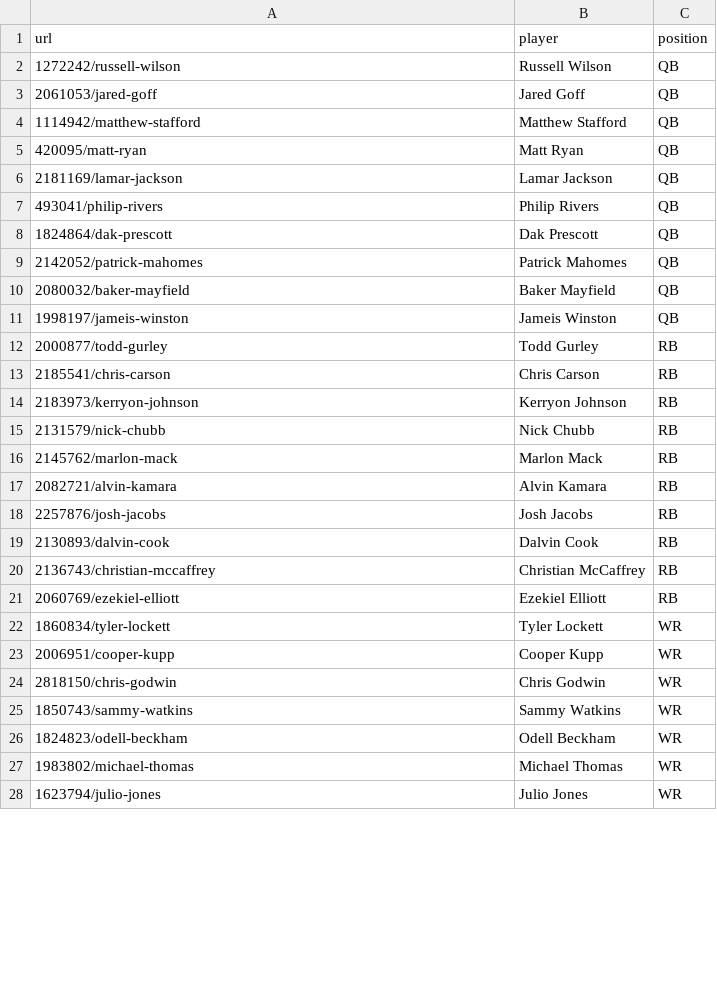
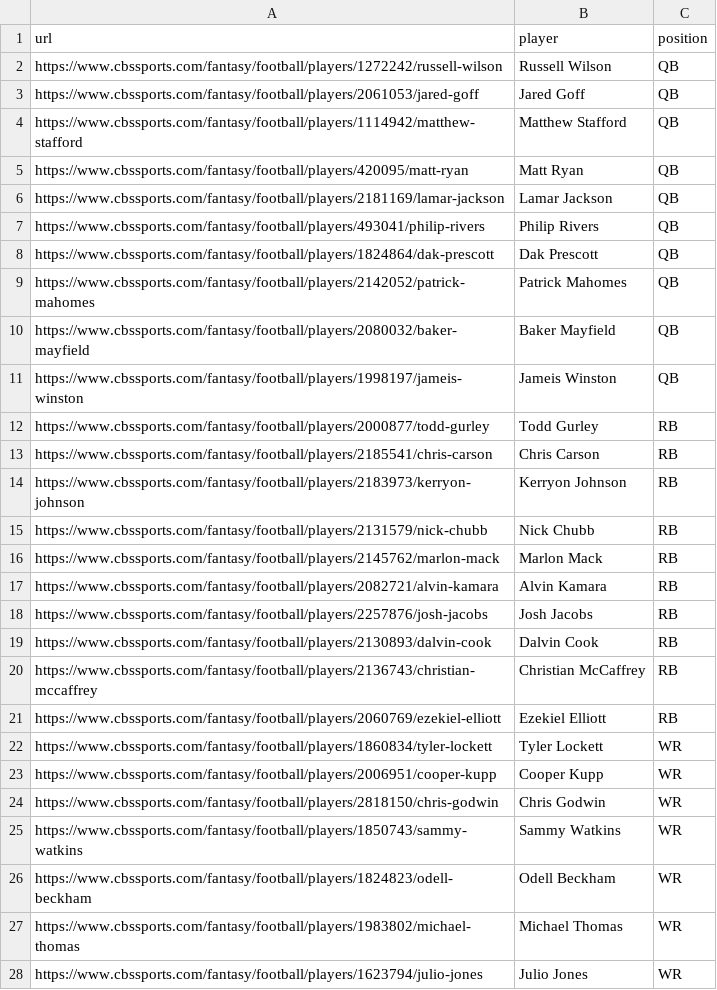
Before and after one commit to KimCant2019/scrapeFFL, a CSV file: scrapeCbsFFLPlayers.csv, drawn as a sheet; only a part is shown; the diff covers the shown part only.

```diff
--- a/scrapeCbsFFLPlayers.csv
+++ b/scrapeCbsFFLPlayers.csv
@@ -1,28 +1,28 @@
 url,player,position
-1272242/russell-wilson,Russell Wilson,QB
-2061053/jared-goff,Jared Goff,QB
-1114942/matthew-stafford,Matthew Stafford,QB
-420095/matt-ryan,Matt Ryan,QB
-2181169/lamar-jackson,Lamar Jackson,QB
-493041/philip-rivers,Philip Rivers,QB
-1824864/dak-prescott,Dak Prescott,QB
-2142052/patrick-mahomes,Patrick Mahomes,QB
-2080032/baker-mayfield,Baker Mayfield,QB
-1998197/jameis-winston,Jameis Winston,QB
-2000877/todd-gurley,Todd Gurley,RB
-2185541/chris-carson,Chris Carson,RB
-2183973/kerryon-johnson,Kerryon Johnson,RB
-2131579/nick-chubb,Nick Chubb,RB
-2145762/marlon-mack,Marlon Mack,RB
-2082721/alvin-kamara,Alvin Kamara,RB
-2257876/josh-jacobs,Josh Jacobs,RB
-2130893/dalvin-cook,Dalvin Cook,RB
-2136743/christian-mccaffrey,Christian McCaffrey,RB
-2060769/ezekiel-elliott,Ezekiel Elliott,RB
-1860834/tyler-lockett,Tyler Lockett,WR
-2006951/cooper-kupp,Cooper Kupp,WR
-2818150/chris-godwin,Chris Godwin,WR
-1850743/sammy-watkins,Sammy Watkins,WR
-1824823/odell-beckham,Odell Beckham,WR
-1983802/michael-thomas,Michael Thomas,WR
-1623794/julio-jones,Julio Jones,WR
+https://www.cbssports.com/fantasy/football/players/1272242/russell-wilson,Russell Wilson,QB
+https://www.cbssports.com/fantasy/football/players/2061053/jared-goff,Jared Goff,QB
+https://www.cbssports.com/fantasy/football/players/1114942/matthew-stafford,Matthew Stafford,QB
+https://www.cbssports.com/fantasy/football/players/420095/matt-ryan,Matt Ryan,QB
+https://www.cbssports.com/fantasy/football/players/2181169/lamar-jackson,Lamar Jackson,QB
+https://www.cbssports.com/fantasy/football/players/493041/philip-rivers,Philip Rivers,QB
+https://www.cbssports.com/fantasy/football/players/1824864/dak-prescott,Dak Prescott,QB
+https://www.cbssports.com/fantasy/football/players/2142052/patrick-mahomes,Patrick Mahomes,QB
+https://www.cbssports.com/fantasy/football/players/2080032/baker-mayfield,Baker Mayfield,QB
+https://www.cbssports.com/fantasy/football/players/1998197/jameis-winston,Jameis Winston,QB
+https://www.cbssports.com/fantasy/football/players/2000877/todd-gurley,Todd Gurley,RB
+https://www.cbssports.com/fantasy/football/players/2185541/chris-carson,Chris Carson,RB
+https://www.cbssports.com/fantasy/football/players/2183973/kerryon-johnson,Kerryon Johnson,RB
+https://www.cbssports.com/fantasy/football/players/2131579/nick-chubb,Nick Chubb,RB
+https://www.cbssports.com/fantasy/football/players/2145762/marlon-mack,Marlon Mack,RB
+https://www.cbssports.com/fantasy/football/players/2082721/alvin-kamara,Alvin Kamara,RB
+https://www.cbssports.com/fantasy/football/players/2257876/josh-jacobs,Josh Jacobs,RB
+https://www.cbssports.com/fantasy/football/players/2130893/dalvin-cook,Dalvin Cook,RB
+https://www.cbssports.com/fantasy/football/players/2136743/christian-mccaffrey,Christian McCaffrey,RB
+https://www.cbssports.com/fantasy/football/players/2060769/ezekiel-elliott,Ezekiel Elliott,RB
+https://www.cbssports.com/fantasy/football/players/1860834/tyler-lockett,Tyler Lockett,WR
+https://www.cbssports.com/fantasy/football/players/2006951/cooper-kupp,Cooper Kupp,WR
+https://www.cbssports.com/fantasy/football/players/2818150/chris-godwin,Chris Godwin,WR
+https://www.cbssports.com/fantasy/football/players/1850743/sammy-watkins,Sammy Watkins,WR
+https://www.cbssports.com/fantasy/football/players/1824823/odell-beckham,Odell Beckham,WR
+https://www.cbssports.com/fantasy/football/players/1983802/michael-thomas,Michael Thomas,WR
+https://www.cbssports.com/fantasy/football/players/1623794/julio-jones,Julio Jones,WR
```
Also changed, not shown: 3 edited cells elsewhere in this file, 1 other file.
